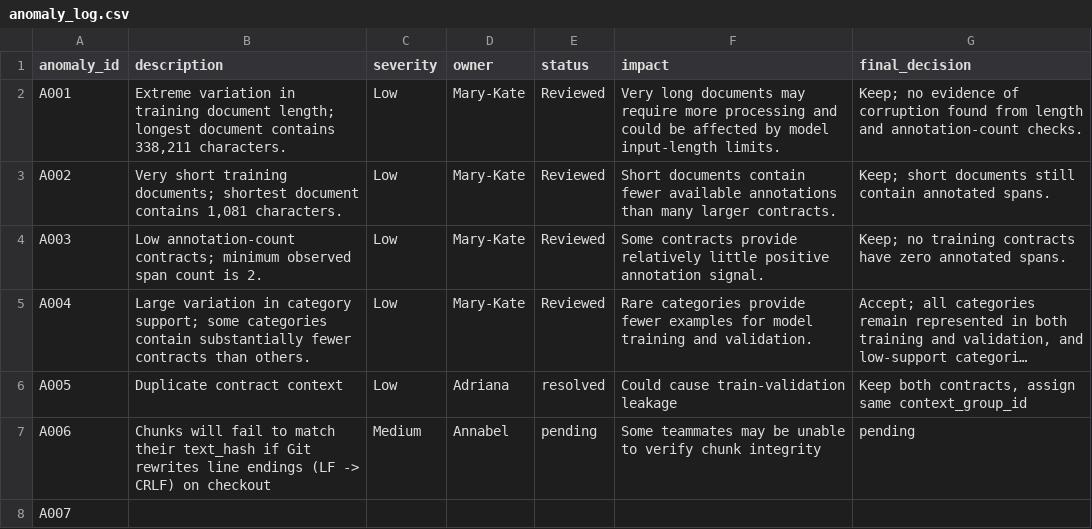
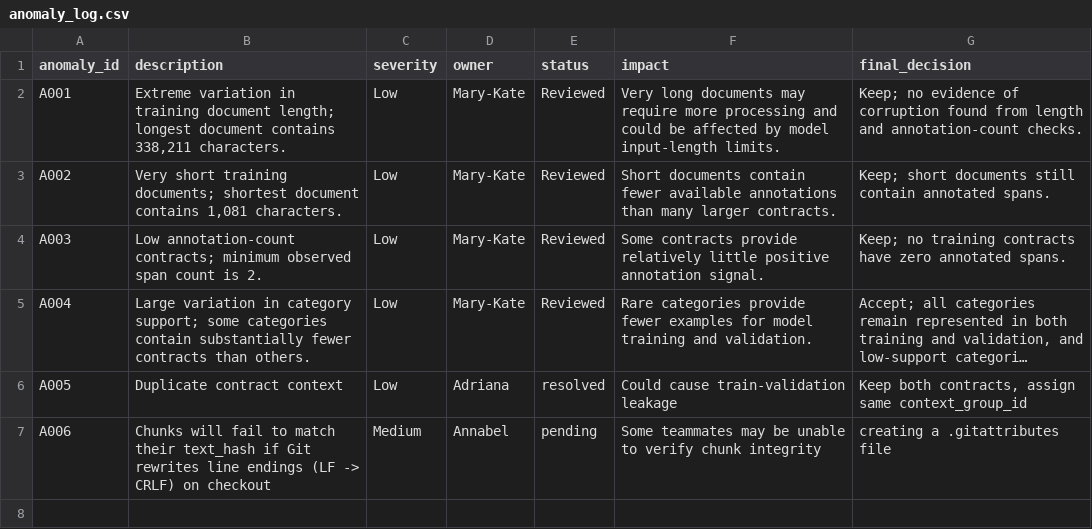
Before and after one commit to Break-Through-Tech/Accenture-1D-contract-review-challenge, a CSV file: anomaly_log.csv, drawn as a sheet; long unchanged cells end in …; the diff names each change by its address in the sheet, - before the commit and + after, or states it on an @@ line.

Commit message:
added gitattributes for line ending normalization

```diff
--- a/anomaly_log.csv
+++ b/anomaly_log.csv
-G7 (final_decision): pending
+G7 (final_decision): creating a .gitattributes file
-row 8: A007
```
Also changed, not shown: 2 other files.
